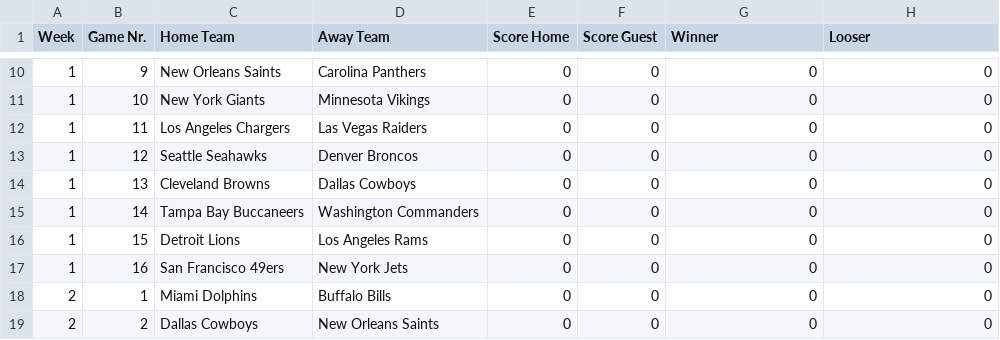
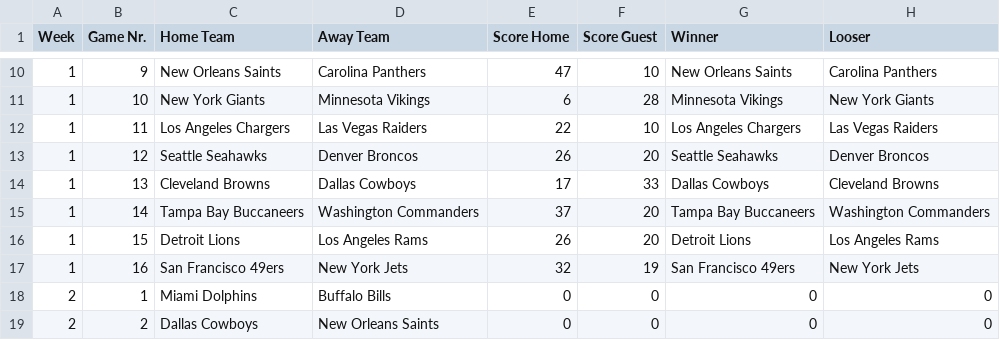
Before and after one commit to AlexSchinnerl/nfl_2024, a CSV file: data/results.csv, drawn as a sheet; only a part is shown, gaps mark what is left out; the diff covers the shown part only.

```diff
--- a/data/results.csv
+++ b/data/results.csv
@@ -10,9 +10,9 @@ Week,Game Nr.,Home Team,Away Team,Score Home,Score Guest,Winner,Looser
-1,9,New Orleans Saints,Carolina Panthers,0,0,0,0
-1,10,New York Giants,Minnesota Vikings,0,0,0,0
-1,11,Los Angeles Chargers,Las Vegas Raiders,0,0,0,0
-1,12,Seattle Seahawks,Denver Broncos,0,0,0,0
-1,13,Cleveland Browns,Dallas Cowboys,0,0,0,0
-1,14,Tampa Bay Buccaneers,Washington Commanders,0,0,0,0
-1,15,Detroit Lions,Los Angeles Rams,0,0,0,0
-1,16,San Francisco 49ers,New York Jets,0,0,0,0
+1,9,New Orleans Saints,Carolina Panthers,47,10,New Orleans Saints,Carolina Panthers
+1,10,New York Giants,Minnesota Vikings,6,28,Minnesota Vikings,New York Giants
+1,11,Los Angeles Chargers,Las Vegas Raiders,22,10,Los Angeles Chargers,Las Vegas Raiders
+1,12,Seattle Seahawks,Denver Broncos,26,20,Seattle Seahawks,Denver Broncos
+1,13,Cleveland Browns,Dallas Cowboys,17,33,Dallas Cowboys,Cleveland Browns
+1,14,Tampa Bay Buccaneers,Washington Commanders,37,20,Tampa Bay Buccaneers,Washington Commanders
+1,15,Detroit Lions,Los Angeles Rams,26,20,Detroit Lions,Los Angeles Rams
+1,16,San Francisco 49ers,New York Jets,32,19,San Francisco 49ers,New York Jets
 2,1,Miami Dolphins,Buffalo Bills,0,0,0,0
```
Also changed, not shown: 32 edited cells elsewhere in this file, data/scoring.csv, data/teams.csv.
